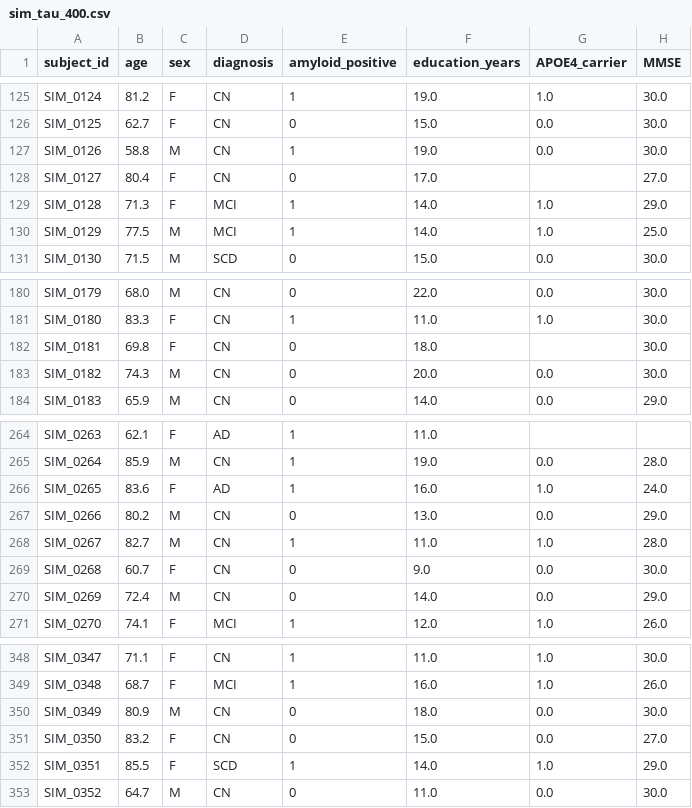
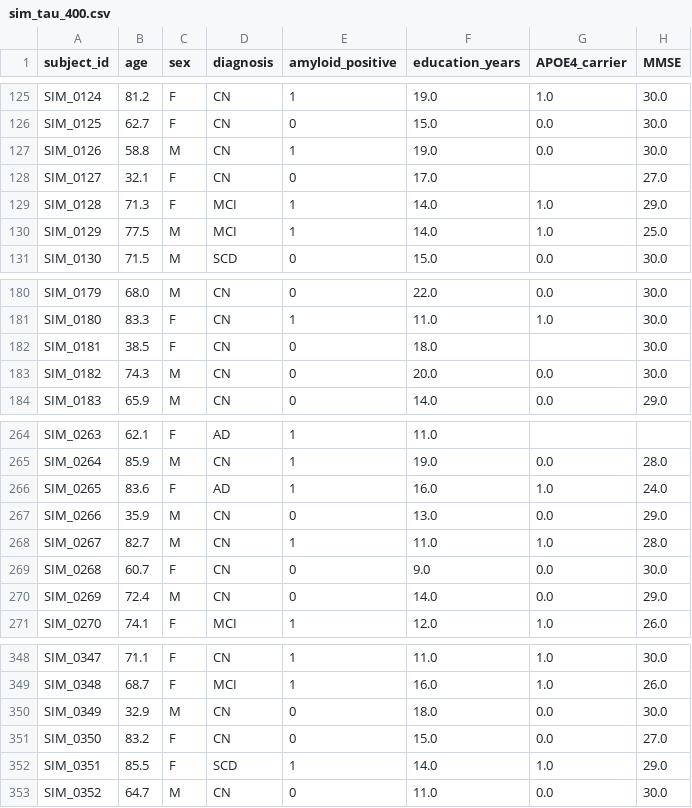
Before and after one commit to rosaaghdam/tau-typer, a CSV file: data/toy/sim_tau_400.csv, drawn as a sheet; only a part is shown, gaps mark what is left out; the diff covers the shown part only; the diff names each change by its address in the sheet, - before the commit and + after, or states it on an @@ line.

```diff
--- a/data/toy/sim_tau_400.csv
+++ b/data/toy/sim_tau_400.csv
-B128 (age): 80.4
+B128 (age): 32.1
-B182 (age): 69.8
+B182 (age): 38.5
-B267 (age): 80.2
+B267 (age): 35.9
-B350 (age): 80.9
+B350 (age): 32.9
```
Also changed, not shown: 11 edited cells elsewhere in this file, 2 other files.
